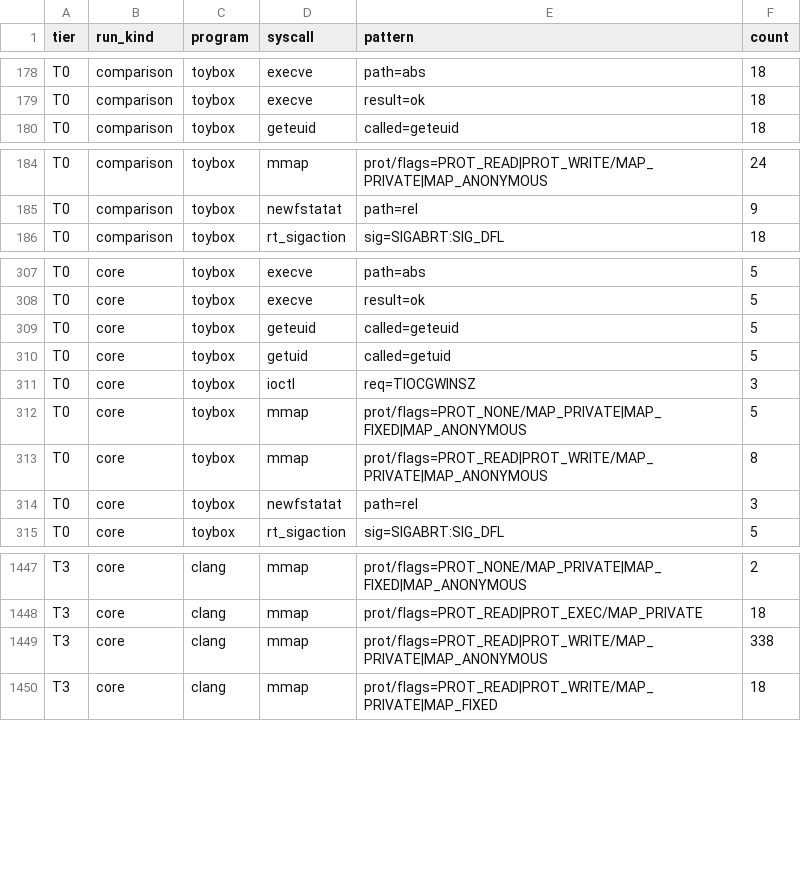
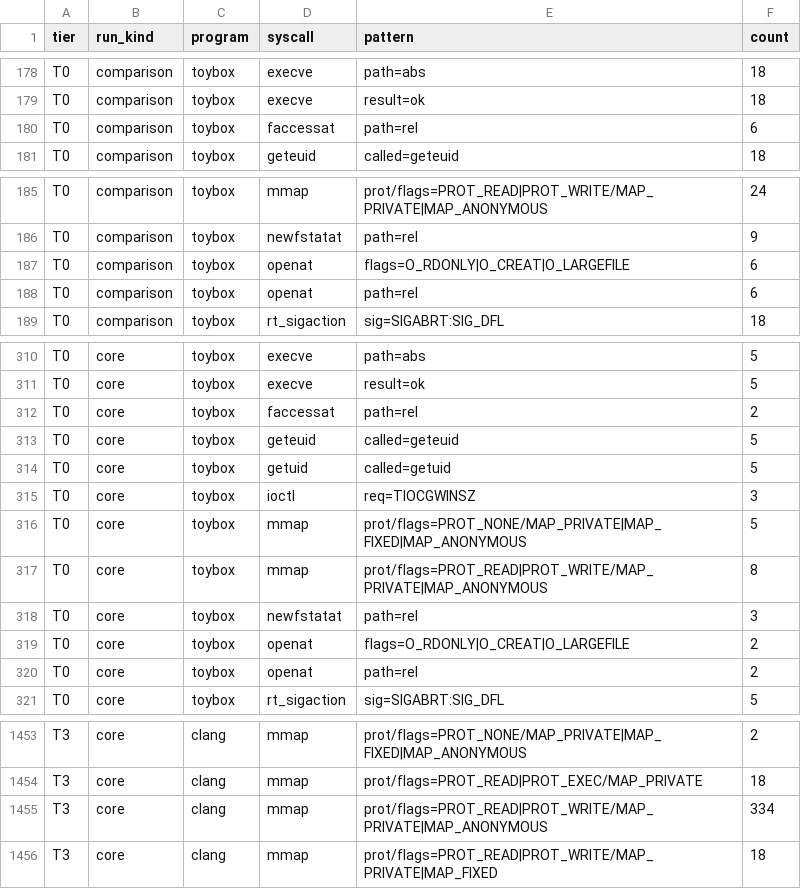
Before and after one commit to arturkjhs/zoraya, a TSV file: tools/posix-surface/results/strace-patterns.tsv, drawn as a sheet; only a part is shown, gaps mark what is left out.

```diff
--- a/tools/posix-surface/results/strace-patterns.tsv
+++ b/tools/posix-surface/results/strace-patterns.tsv
@@ -179,2 +179,3 @@ T0	comparison	toybox	execve	path=abs	18
 T0	comparison	toybox	execve	result=ok	18
+T0	comparison	toybox	faccessat	path=rel	6
 T0	comparison	toybox	geteuid	called=geteuid	18
@@ -185,2 +186,4 @@ T0	comparison	toybox	mmap	prot/flags=PROT_READ|PROT_WRITE/MAP_PRIVATE|MAP_ANONYM
 T0	comparison	toybox	newfstatat	path=rel	9
+T0	comparison	toybox	openat	flags=O_RDONLY|O_CREAT|O_LARGEFILE	6
+T0	comparison	toybox	openat	path=rel	6
 T0	comparison	toybox	rt_sigaction	sig=SIGABRT:SIG_DFL	18
@@ -308,2 +311,3 @@ T0	core	toybox	execve	path=abs	5
 T0	core	toybox	execve	result=ok	5
+T0	core	toybox	faccessat	path=rel	2
 T0	core	toybox	geteuid	called=geteuid	5
@@ -314,2 +318,4 @@ T0	core	toybox	mmap	prot/flags=PROT_READ|PROT_WRITE/MAP_PRIVATE|MAP_ANONYMOUS	8
 T0	core	toybox	newfstatat	path=rel	3
+T0	core	toybox	openat	flags=O_RDONLY|O_CREAT|O_LARGEFILE	2
+T0	core	toybox	openat	path=rel	2
 T0	core	toybox	rt_sigaction	sig=SIGABRT:SIG_DFL	5
@@ -1448,3 +1454,3 @@ T3	core	clang	mmap	prot/flags=PROT_NONE/MAP_PRIVATE|MAP_FIXED|MAP_ANONYMOUS	2
 T3	core	clang	mmap	prot/flags=PROT_READ|PROT_EXEC/MAP_PRIVATE	18
-T3	core	clang	mmap	prot/flags=PROT_READ|PROT_WRITE/MAP_PRIVATE|MAP_ANONYMOUS	338
+T3	core	clang	mmap	prot/flags=PROT_READ|PROT_WRITE/MAP_PRIVATE|MAP_ANONYMOUS	334
 T3	core	clang	mmap	prot/flags=PROT_READ|PROT_WRITE/MAP_PRIVATE|MAP_FIXED	18
```
Also changed, not shown: docs/research/task-02/syscall-surface.csv, 7 other files.
